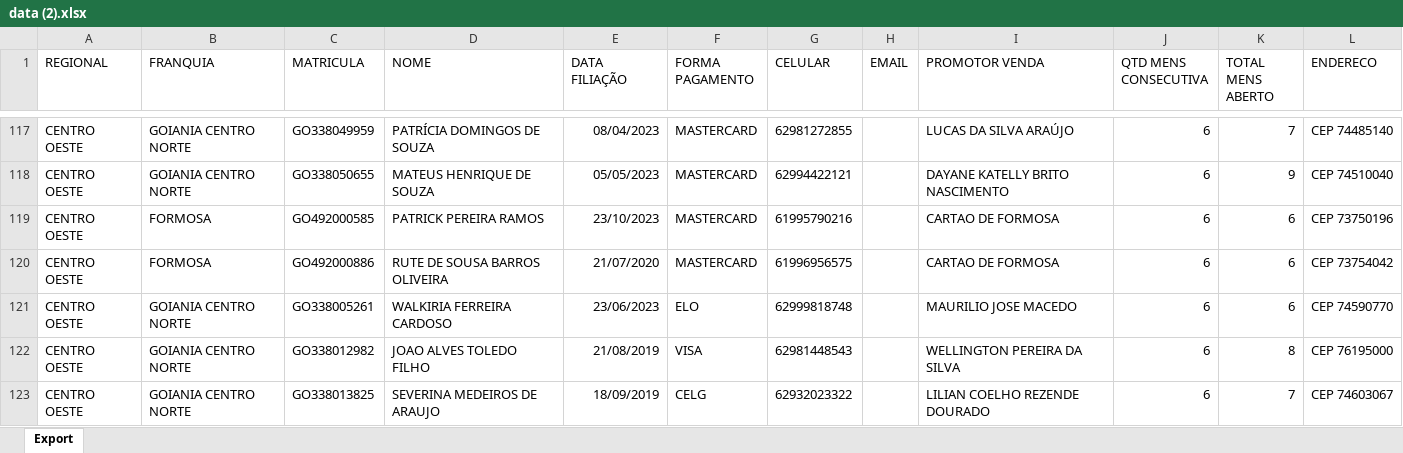
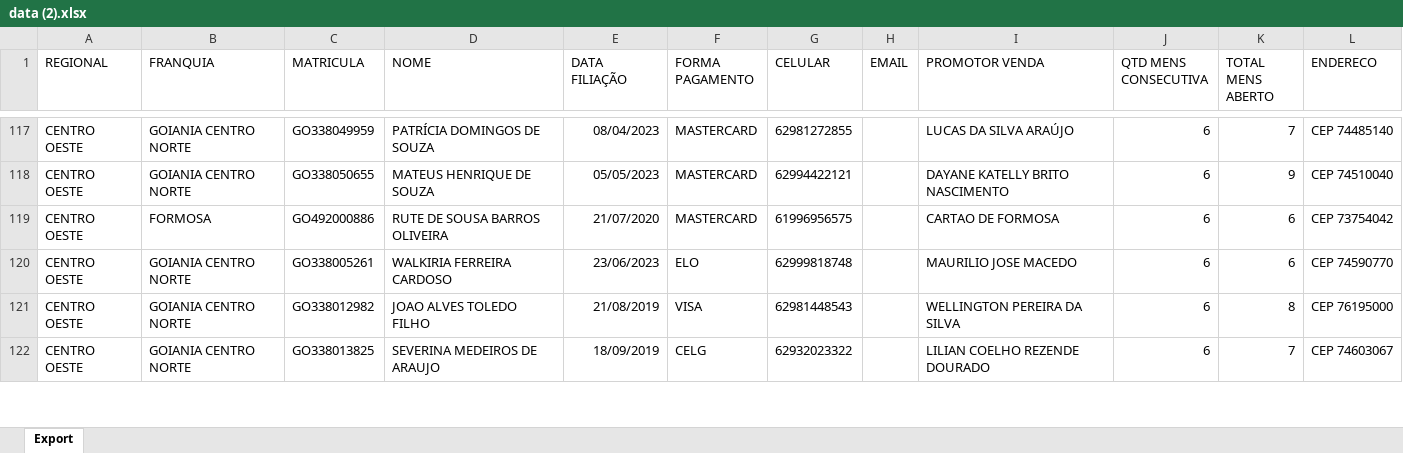
Before and after one commit to CentraldeControle/CDT, an Excel workbook: data (2).xlsx, sheet Export, drawn as a sheet; only a part is shown, gaps mark what is left out; values as stored, in another font and other column widths than the file's, no borders; the diff covers the shown part only; the diff names each change by its address in the sheet, - before the commit and + after, or states it on an @@ line.

```diff
--- a/data (2).xlsx (sheet Export)
+++ b/data (2).xlsx (sheet Export)
-row 119: CENTRO OESTE | FORMOSA | GO492000585 | PATRICK PEREIRA RAMOS | 23/10/2023 | MASTERCARD | 61995790216 |  | CARTAO DE FORMOSA | 6 | 6 | CEP 73750196
```
Also changed, not shown: 2 removed rows and 1 edited cell elsewhere in this sheet, data (1).xlsx, data.xlsx.
